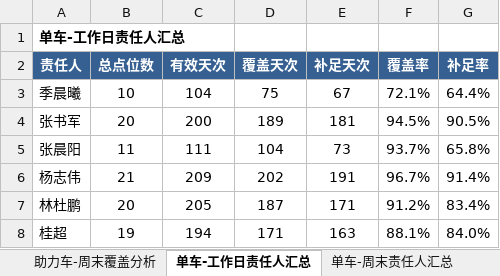
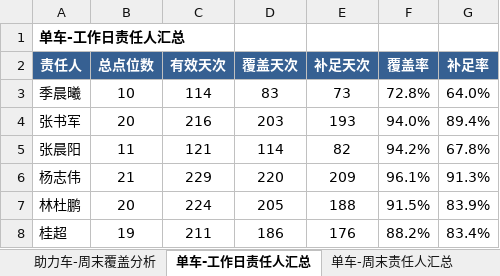
Before and after one commit to Zoey-1214/daily-report, an Excel workbook: coverage.xlsx, sheet 单车-工作日责任人汇总, drawn as a sheet; only a part is shown; values as stored, in another font and other column widths than the file's, no borders; the diff covers the shown part only; the diff names each change by its address in the sheet, - before the commit and + after, or states it on an @@ line.

```diff
--- a/coverage.xlsx (sheet 单车-工作日责任人汇总)
+++ b/coverage.xlsx (sheet 单车-工作日责任人汇总)
-C3 (有效天次): 104
+C3 (有效天次): 114
-D3 (覆盖天次): 75
+D3 (覆盖天次): 83
-E3 (补足天次): 67
+E3 (补足天次): 73
-F3 (覆盖率): 72.1%
+F3 (覆盖率): 72.8%
-G3 (补足率): 64.4%
+G3 (补足率): 64.0%
-C4 (有效天次): 200
+C4 (有效天次): 216
-D4 (覆盖天次): 189
+D4 (覆盖天次): 203
-E4 (补足天次): 181
+E4 (补足天次): 193
-F4 (覆盖率): 94.5%
+F4 (覆盖率): 94.0%
-G4 (补足率): 90.5%
+G4 (补足率): 89.4%
-C5 (有效天次): 111
+C5 (有效天次): 121
-D5 (覆盖天次): 104
+D5 (覆盖天次): 114
-E5 (补足天次): 73
+E5 (补足天次): 82
-F5 (覆盖率): 93.7%
+F5 (覆盖率): 94.2%
-G5 (补足率): 65.8%
+G5 (补足率): 67.8%
-C6 (有效天次): 209
+C6 (有效天次): 229
-D6 (覆盖天次): 202
+D6 (覆盖天次): 220
-E6 (补足天次): 191
+E6 (补足天次): 209
-F6 (覆盖率): 96.7%
+F6 (覆盖率): 96.1%
-G6 (补足率): 91.4%
+G6 (补足率): 91.3%
-C7 (有效天次): 205
+C7 (有效天次): 224
-D7 (覆盖天次): 187
+D7 (覆盖天次): 205
-E7 (补足天次): 171
+E7 (补足天次): 188
-F7 (覆盖率): 91.2%
+F7 (覆盖率): 91.5%
-G7 (补足率): 83.4%
+G7 (补足率): 83.9%
-C8 (有效天次): 194
+C8 (有效天次): 211
-D8 (覆盖天次): 171
+D8 (覆盖天次): 186
-E8 (补足天次): 163
+E8 (补足天次): 176
-F8 (覆盖率): 88.1%
+F8 (覆盖率): 88.2%
-G8 (补足率): 84.0%
+G8 (补足率): 83.4%
```
Also changed, not shown: 21 edited cells elsewhere in this sheet, sheet 单车-工作日覆盖分析, sheet 助力车-工作日覆盖分析, sheet 助力车-工作日责任人汇总, sheet 总览.
